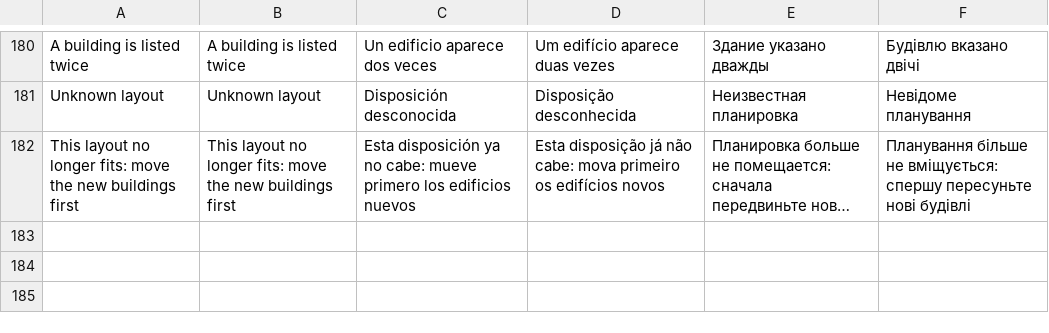
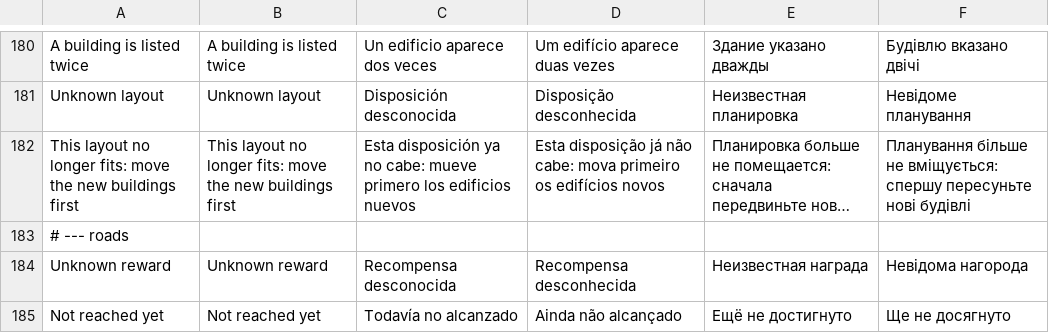
Before and after one commit to inowios/Arena-Game-Backend, a TSV file: server/src/main/resources/i18n/messages.tsv, drawn as a sheet; only a part is shown, gaps mark what is left out; long unchanged cells end in …; the diff names each change by its address in the sheet, - before the commit and + after, or states it on an @@ line.

```diff
--- a/server/src/main/resources/i18n/messages.tsv
+++ b/server/src/main/resources/i18n/messages.tsv
+row 183: # --- roads
+row 184: Unknown reward | Unknown reward | Recompensa desconocida | Recompensa desconhecida | Неизвестная награда | Невідома нагорода
+row 185: Not reached yet | Not reached yet | Todavía no alcanzado | Ainda não alcançado | Ещё не достигнуто | Ще не досягнуто
```
Also changed, not shown: 17 other files.
